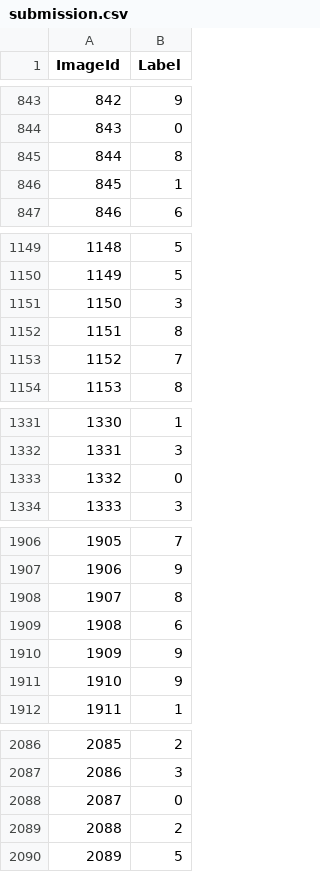
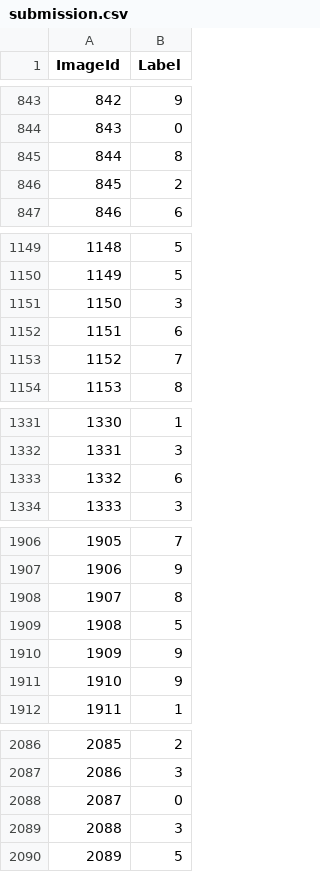
Before and after one commit to azharsaleem18/MNIST-Digit-Recognition-Mastery-99.5-Accuracy-with-Deep-Learning, a CSV file: submission.csv, drawn as a sheet; only a part is shown, gaps mark what is left out; the diff covers the shown part only.

```diff
--- a/submission.csv
+++ b/submission.csv
@@ -845,3 +845,3 @@ ImageId,Label
 844,8
-845,1
+845,2
 846,6
@@ -1151,3 +1151,3 @@ ImageId,Label
 1150,3
-1151,8
+1151,6
 1152,7
@@ -1332,3 +1332,3 @@ ImageId,Label
 1331,3
-1332,0
+1332,6
 1333,3
@@ -1908,3 +1908,3 @@ ImageId,Label
 1907,8
-1908,6
+1908,5
 1909,9
@@ -2088,3 +2088,3 @@ ImageId,Label
 2087,0
-2088,2
+2088,3
 2089,5
```
Also changed, not shown: 87 edited cells elsewhere in this file, 2 other files.
